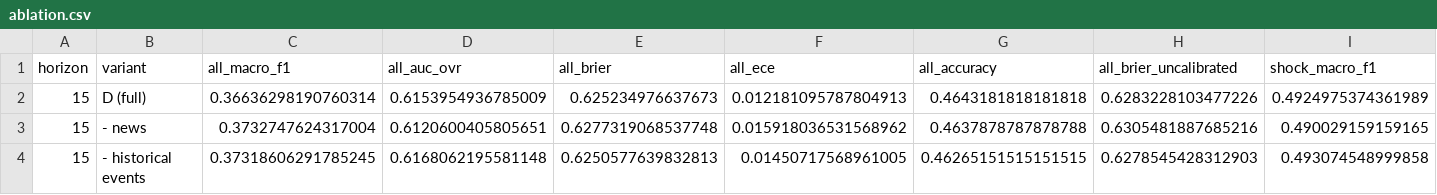
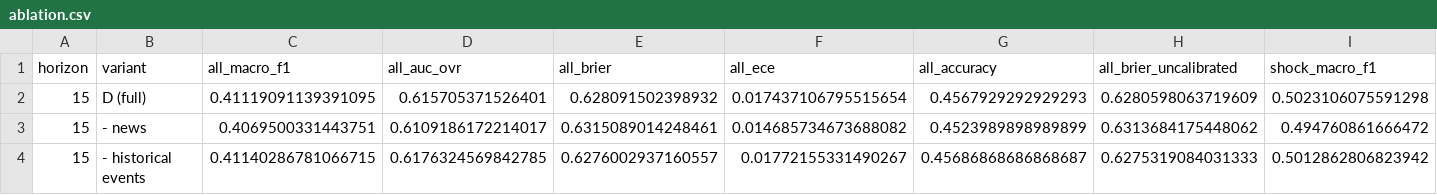
Before and after one commit to Aswinmuthalraju/FLASH, a CSV file: reports/ablation.csv, drawn as a sheet; only a part is shown; the diff covers the shown part only; the diff names each change by its address in the sheet, - before the commit and + after, or states it on an @@ line.

```diff
--- a/reports/ablation.csv
+++ b/reports/ablation.csv
-C2 (all_macro_f1): 0.36636298190760314
+C2 (all_macro_f1): 0.41119091139391095
-D2 (all_auc_ovr): 0.6153954936785009
+D2 (all_auc_ovr): 0.615705371526401
-E2 (all_brier): 0.625234976637673
+E2 (all_brier): 0.628091502398932
-F2 (all_ece): 0.012181095787804913
+F2 (all_ece): 0.017437106795515654
-G2 (all_accuracy): 0.4643181818181818
+G2 (all_accuracy): 0.4567929292929293
-H2 (all_brier_uncalibrated): 0.6283228103477226
+H2 (all_brier_uncalibrated): 0.6280598063719609
-I2 (shock_macro_f1): 0.4924975374361989
+I2 (shock_macro_f1): 0.5023106075591298
-C3 (all_macro_f1): 0.3732747624317004
+C3 (all_macro_f1): 0.4069500331443751
-D3 (all_auc_ovr): 0.6120600405805651
+D3 (all_auc_ovr): 0.6109186172214017
-E3 (all_brier): 0.6277319068537748
+E3 (all_brier): 0.6315089014248461
-F3 (all_ece): 0.015918036531568962
+F3 (all_ece): 0.014685734673688082
-G3 (all_accuracy): 0.4637878787878788
+G3 (all_accuracy): 0.4523989898989899
-H3 (all_brier_uncalibrated): 0.6305481887685216
+H3 (all_brier_uncalibrated): 0.6313684175448062
-I3 (shock_macro_f1): 0.490029159159165
+I3 (shock_macro_f1): 0.494760861666472
-C4 (all_macro_f1): 0.37318606291785245
+C4 (all_macro_f1): 0.41140286781066715
-D4 (all_auc_ovr): 0.6168062195581148
+D4 (all_auc_ovr): 0.6176324569842785
-E4 (all_brier): 0.6250577639832813
+E4 (all_brier): 0.6276002937160557
-F4 (all_ece): 0.01450717568961005
+F4 (all_ece): 0.01772155331490267
-G4 (all_accuracy): 0.46265151515151515
+G4 (all_accuracy): 0.45686868686868687
-H4 (all_brier_uncalibrated): 0.6278545428312903
+H4 (all_brier_uncalibrated): 0.6275319084031333
-I4 (shock_macro_f1): 0.493074548999858
+I4 (shock_macro_f1): 0.5012862806823942
```
Also changed, not shown: 24 edited cells elsewhere in this file, reports/backtest.csv, reports/experiments_all.csv, 26 other files.
